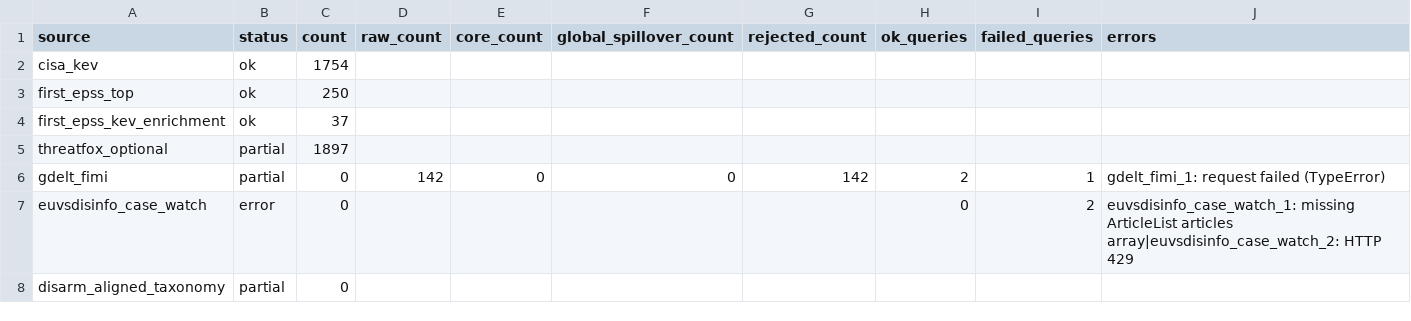
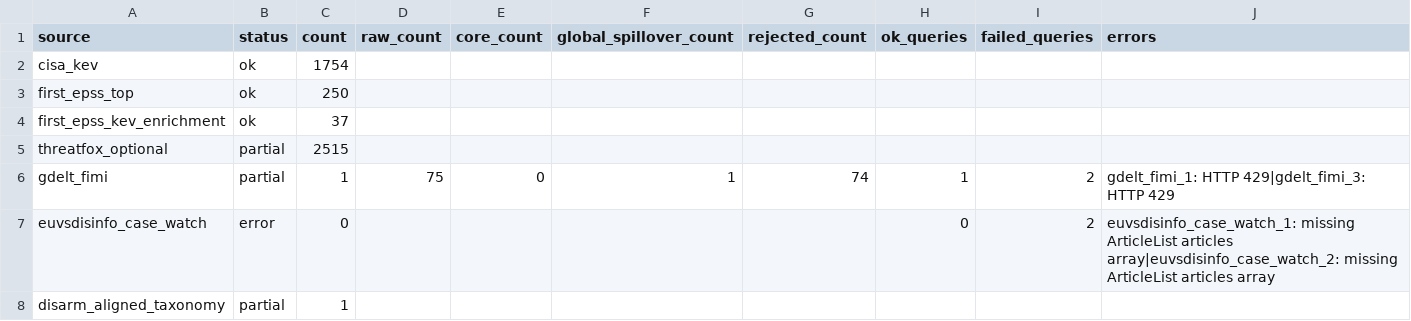
Before and after one commit to mowlsint/mard-hybrid-telemetry, a CSV file: public/downloads/source_health_latest.csv, drawn as a sheet.

```diff
--- a/public/downloads/source_health_latest.csv
+++ b/public/downloads/source_health_latest.csv
@@ -4,5 +4,5 @@ first_epss_top,ok,250,,,,,,,
 first_epss_kev_enrichment,ok,37,,,,,,,
-threatfox_optional,partial,1897,,,,,,,
-gdelt_fimi,partial,0,142,0,0,142,2,1,gdelt_fimi_1: request failed (TypeError)
-euvsdisinfo_case_watch,error,0,,,,,0,2,euvsdisinfo_case_watch_1: missing ArticleList articles array|euvsdisinfo_case_watch_2: HTTP 429
-disarm_aligned_taxonomy,partial,0,,,,,,,
+threatfox_optional,partial,2515,,,,,,,
+gdelt_fimi,partial,1,75,0,1,74,1,2,gdelt_fimi_1: HTTP 429|gdelt_fimi_3: HTTP 429
+euvsdisinfo_case_watch,error,0,,,,,0,2,euvsdisinfo_case_watch_1: missing ArticleList articles array|euvsdisinfo_case_watch_2: missing ArticleList articles array
+disarm_aligned_taxonomy,partial,1,,,,,,,
```
Also changed, not shown: 13 other files.
